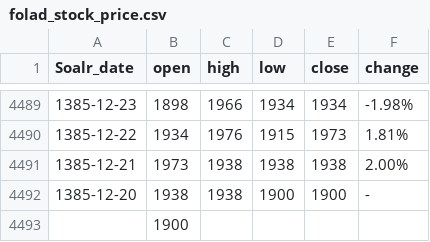
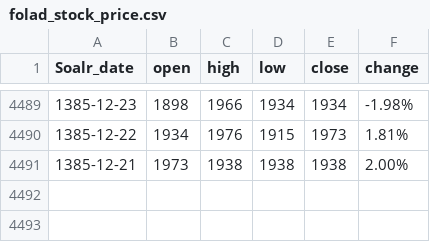
Before and after one commit to sa1375/folad-stock-models, a CSV file: folad_stock_price.csv, drawn as a sheet; only a part is shown, gaps mark what is left out.

Commit message:
deleted NAN data's

```diff
--- a/folad_stock_price.csv
+++ b/folad_stock_price.csv
@@ -4491,3 +4491 @@
 1385-12-21,1973,1938,1938,1938,2.00%
-1385-12-20,1938,1938,1900,1900,-
-,1900,,,,
```
